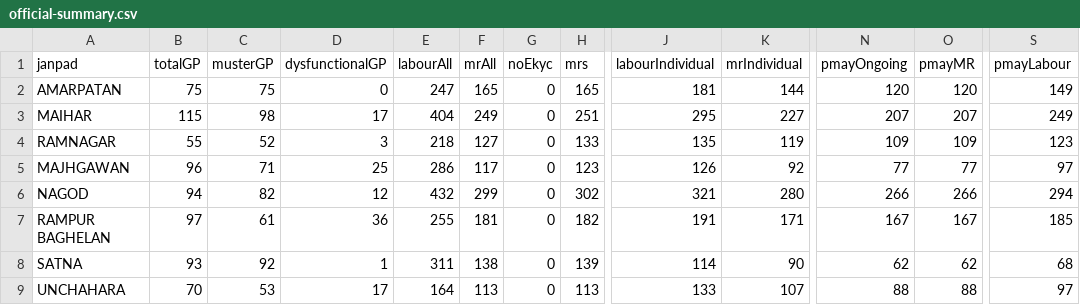
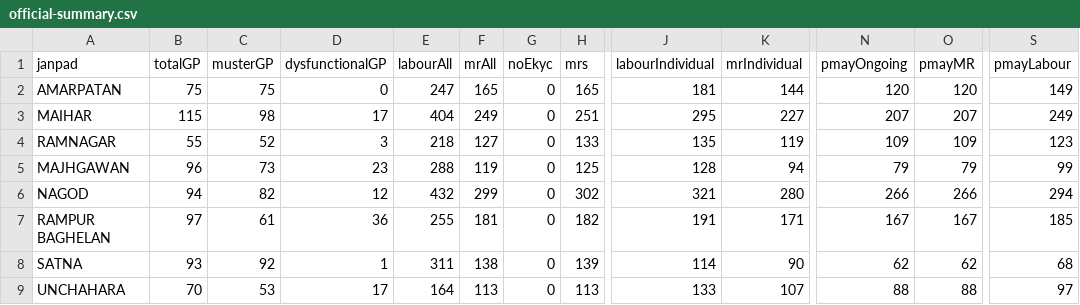
Before and after one commit to srdmsatna-create/Daily-labour-report-satna-maihar, a CSV file: data/official-summary.csv, drawn as a sheet; only a part is shown, gaps mark what is left out; the diff names each change by its address in the sheet, - before the commit and + after, or states it on an @@ line.

```diff
--- a/data/official-summary.csv
+++ b/data/official-summary.csv
-C5 (musterGP): 71
+C5 (musterGP): 73
-D5 (dysfunctionalGP): 25
+D5 (dysfunctionalGP): 23
-E5 (labourAll): 286
+E5 (labourAll): 288
-F5 (mrAll): 117
+F5 (mrAll): 119
-H5 (mrs): 123
+H5 (mrs): 125
-J5 (labourIndividual): 126
+J5 (labourIndividual): 128
-K5 (mrIndividual): 92
+K5 (mrIndividual): 94
-N5 (pmayOngoing): 77
+N5 (pmayOngoing): 79
-O5 (pmayMR): 77
+O5 (pmayMR): 79
-S5 (pmayLabour): 97
+S5 (pmayLabour): 99
```
Also changed, not shown: 3 other files.
